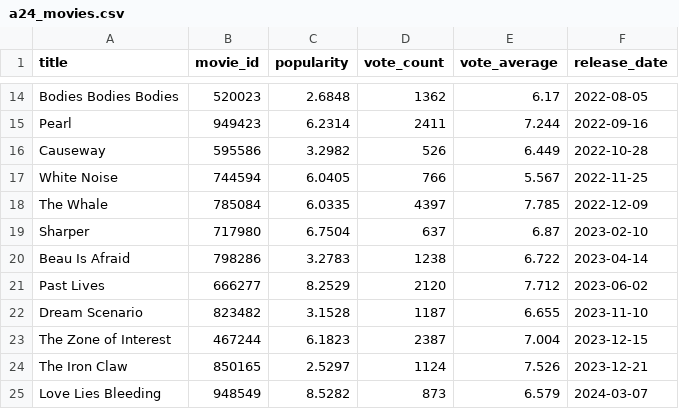
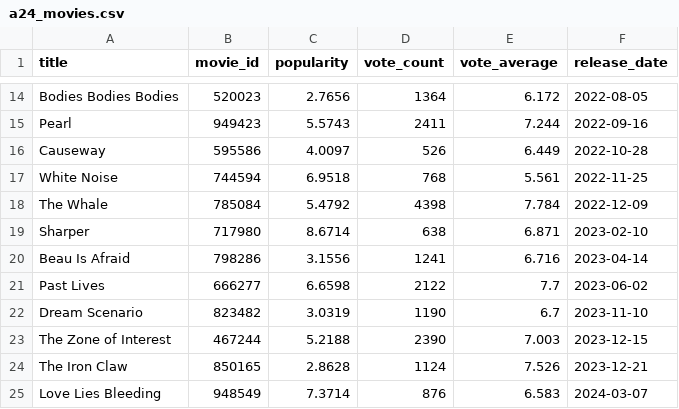
Before and after one commit to roddur99/MarvelA24Study, a CSV file: data/processed/a24_movies.csv, drawn as a sheet; only a part is shown, gaps mark what is left out; the diff covers the shown part only; the diff names each change by its address in the sheet, - before the commit and + after, or states it on an @@ line.

```diff
--- a/data/processed/a24_movies.csv
+++ b/data/processed/a24_movies.csv
-C14 (popularity): 2.6848
+C14 (popularity): 2.7656
-D14 (vote_count): 1362
+D14 (vote_count): 1364
-E14 (vote_average): 6.17
+E14 (vote_average): 6.172
-C15 (popularity): 6.2314
+C15 (popularity): 5.5743
-C16 (popularity): 3.2982
+C16 (popularity): 4.0097
-C17 (popularity): 6.0405
+C17 (popularity): 6.9518
-D17 (vote_count): 766
+D17 (vote_count): 768
-E17 (vote_average): 5.567
+E17 (vote_average): 5.561
-C18 (popularity): 6.0335
+C18 (popularity): 5.4792
-D18 (vote_count): 4397
+D18 (vote_count): 4398
-E18 (vote_average): 7.785
+E18 (vote_average): 7.784
-C19 (popularity): 6.7504
+C19 (popularity): 8.6714
-D19 (vote_count): 637
+D19 (vote_count): 638
-E19 (vote_average): 6.87
+E19 (vote_average): 6.871
-C20 (popularity): 3.2783
+C20 (popularity): 3.1556
-D20 (vote_count): 1238
+D20 (vote_count): 1241
-E20 (vote_average): 6.722
+E20 (vote_average): 6.716
-C21 (popularity): 8.2529
+C21 (popularity): 6.6598
-D21 (vote_count): 2120
+D21 (vote_count): 2122
-E21 (vote_average): 7.712
+E21 (vote_average): 7.7
-C22 (popularity): 3.1528
+C22 (popularity): 3.0319
-D22 (vote_count): 1187
+D22 (vote_count): 1190
-E22 (vote_average): 6.655
+E22 (vote_average): 6.7
-C23 (popularity): 6.1823
+C23 (popularity): 5.2188
-D23 (vote_count): 2387
+D23 (vote_count): 2390
-E23 (vote_average): 7.004
+E23 (vote_average): 7.003
-C24 (popularity): 2.5297
+C24 (popularity): 2.8628
-C25 (popularity): 8.5282
+C25 (popularity): 7.3714
-D25 (vote_count): 873
+D25 (vote_count): 876
-E25 (vote_average): 6.579
+E25 (vote_average): 6.583
```
Also changed, not shown: 60 edited cells elsewhere in this file, 2 other files.
